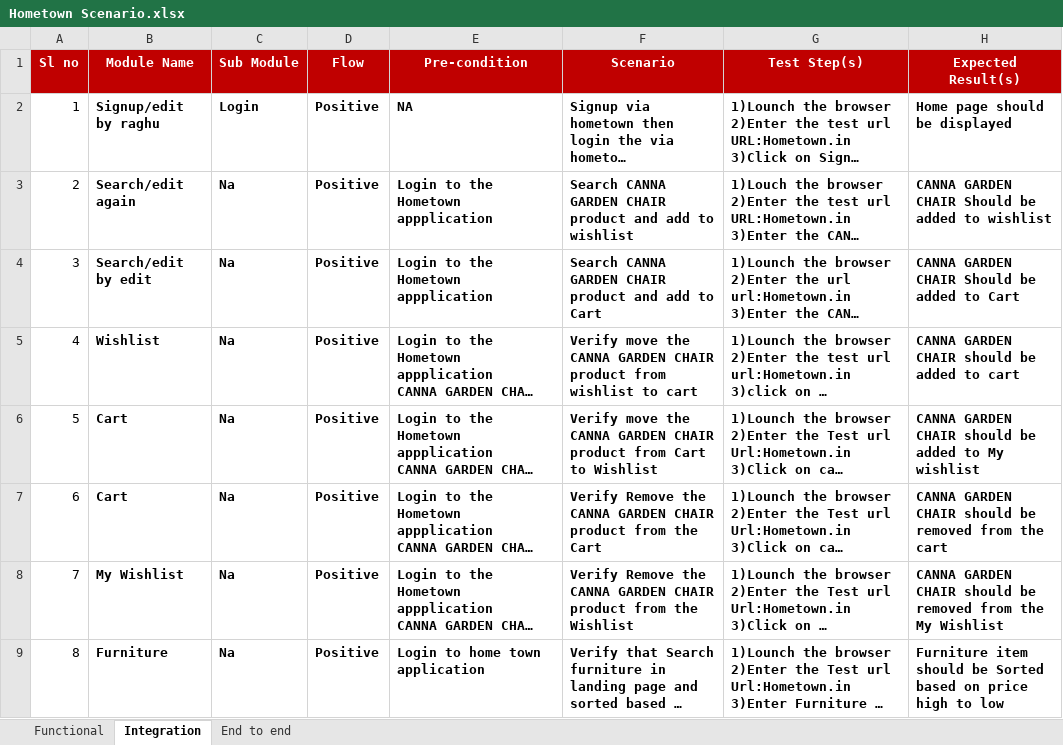
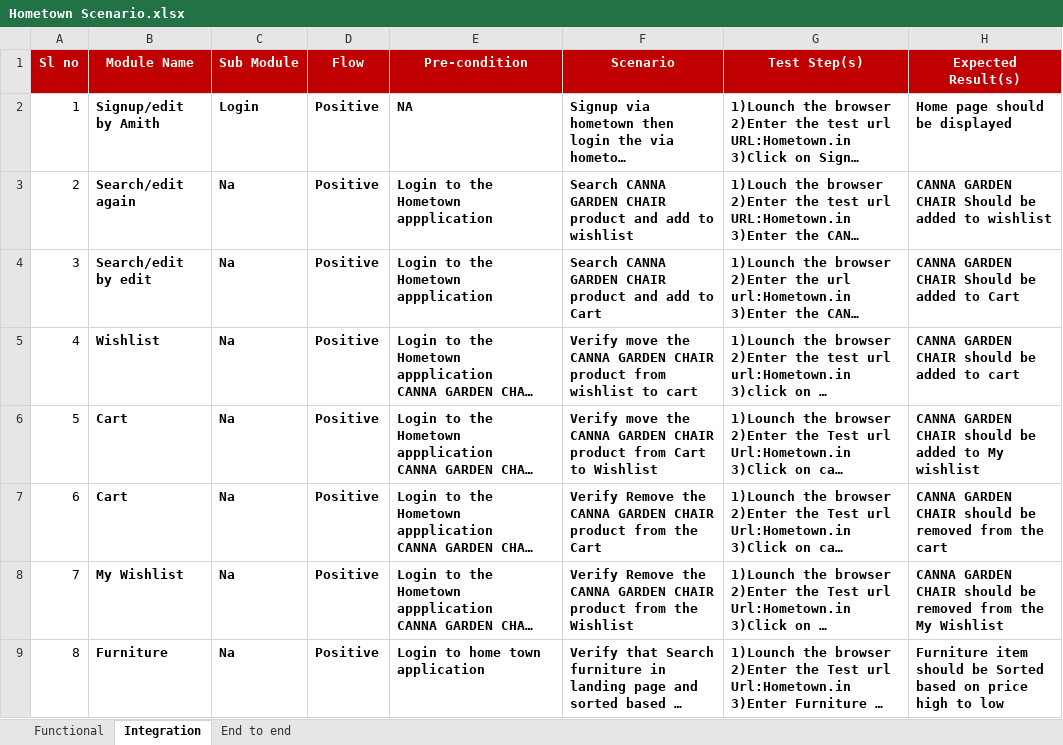
Before and after one commit to amitshetty5255/test, an Excel workbook: Hometown Scenario.xlsx, sheet Integration, drawn as a sheet; only a part is shown; long unchanged cells end in …; values as stored, in another font and other column widths than the file's, no borders; the diff names each change by its address in the sheet, - before the commit and + after, or states it on an @@ line.

Commit message:
updated excel

```diff
--- a/Hometown Scenario.xlsx (sheet Integration)
+++ b/Hometown Scenario.xlsx (sheet Integration)
-B2 (Module Name): Signup/edit by raghu
+B2 (Module Name): Signup/edit by Amith
```
